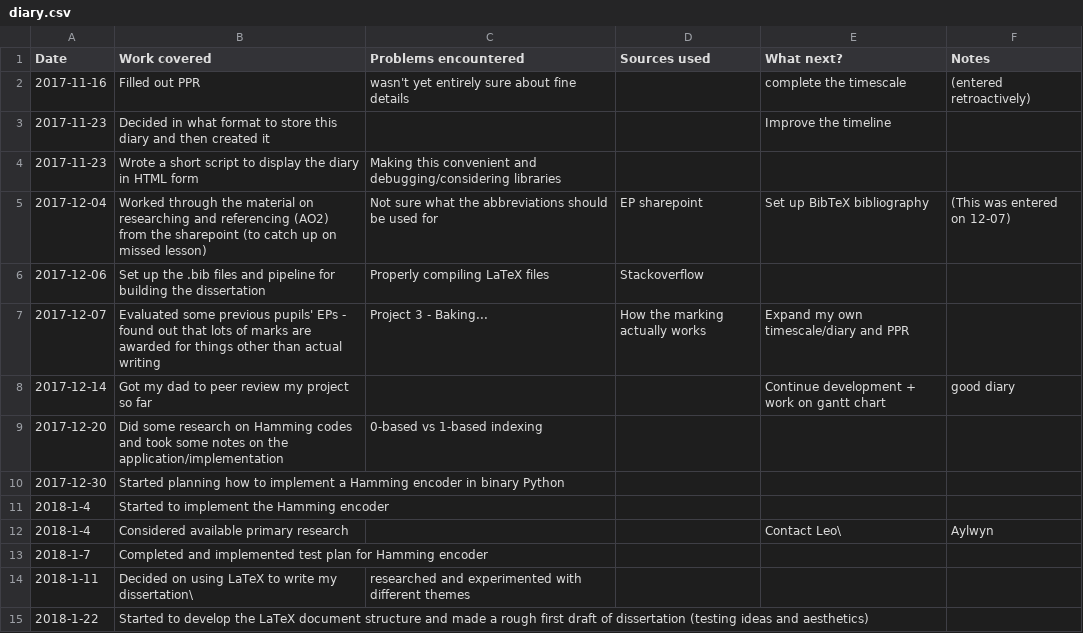
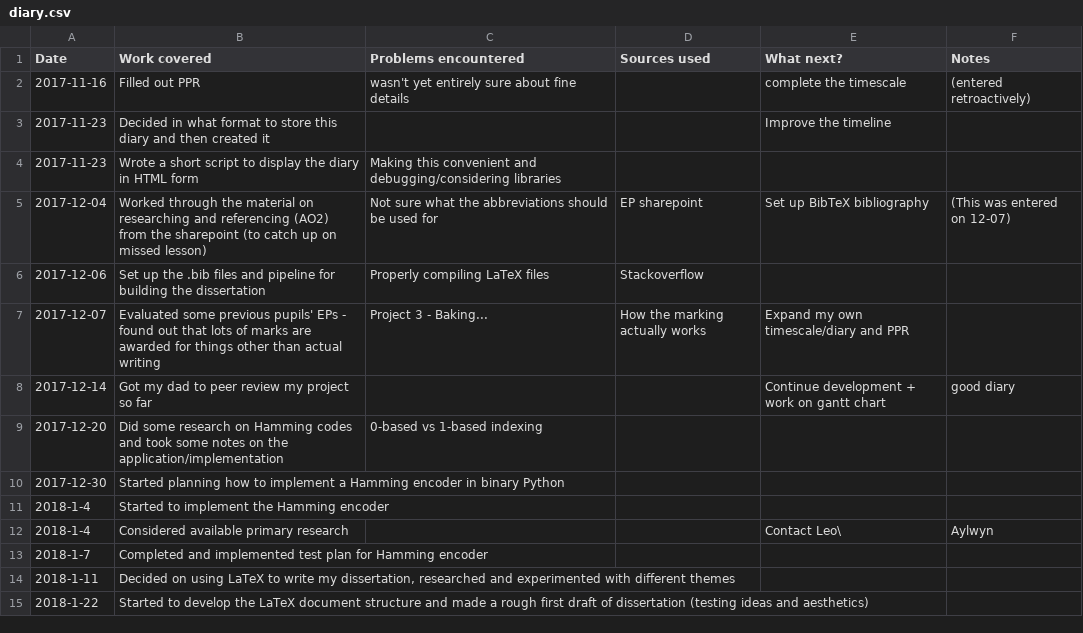
Before and after one commit to elterminad0r/EPQ, a CSV file: diary/diary.csv, drawn as a sheet.

```diff
--- a/diary/diary.csv
+++ b/diary/diary.csv
@@ -13,3 +13,3 @@ Date,Work covered,Problems encountered,Sources used,What next?,Notes
 2018-1-7,Completed and implemented test plan for Hamming encoder,,,,
-2018-1-11,Decided on using LaTeX to write my dissertation\, researched and experimented with different themes,,,,
+2018-1-11,"Decided on using LaTeX to write my dissertation, researched and experimented with different themes",,,,
 2018-1-22,Started to develop the LaTeX document structure and made a rough first draft of dissertation (testing ideas and aesthetics),,,,
```
Also changed, not shown: 1 other file.
